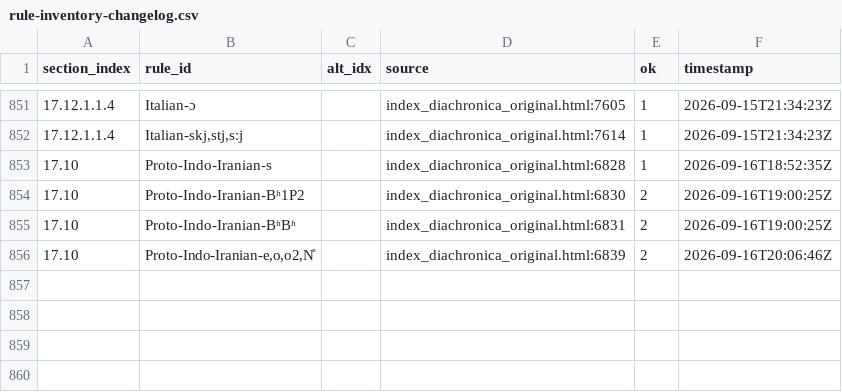
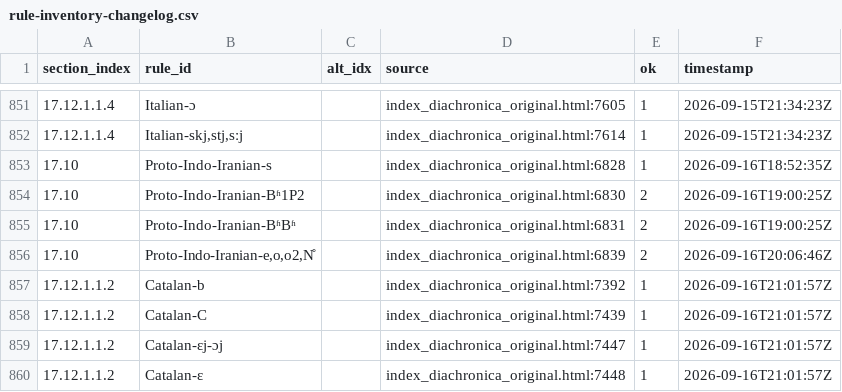
Before and after one commit to Pappa/conlanger, a CSV file: .scratch/rule-index/inventory/rule-inventory-changelog.csv, drawn as a sheet; only a part is shown, gaps mark what is left out; the diff names each change by its address in the sheet, - before the commit and + after, or states it on an @@ line.

```diff
--- a/.scratch/rule-index/inventory/rule-inventory-changelog.csv
+++ b/.scratch/rule-index/inventory/rule-inventory-changelog.csv
+row 857: 17.12.1.1.2 | Catalan-b |  | index_diachronica_original.html:7392 | 1 | 2026-09-16T21:01:57Z
+row 858: 17.12.1.1.2 | Catalan-C |  | index_diachronica_original.html:7439 | 1 | 2026-09-16T21:01:57Z
+row 859: 17.12.1.1.2 | Catalan-ɛj-ɔj |  | index_diachronica_original.html:7447 | 1 | 2026-09-16T21:01:57Z
+row 860: 17.12.1.1.2 | Catalan-ɛ |  | index_diachronica_original.html:7448 | 1 | 2026-09-16T21:01:57Z
```
Also changed, not shown: .scratch/rule-index/inventory/error_clusters/expected_underscore_errors.csv, .scratch/rule-index/inventory/error_clusters/missing_slash_output_env_errors.csv, 9 other files.
